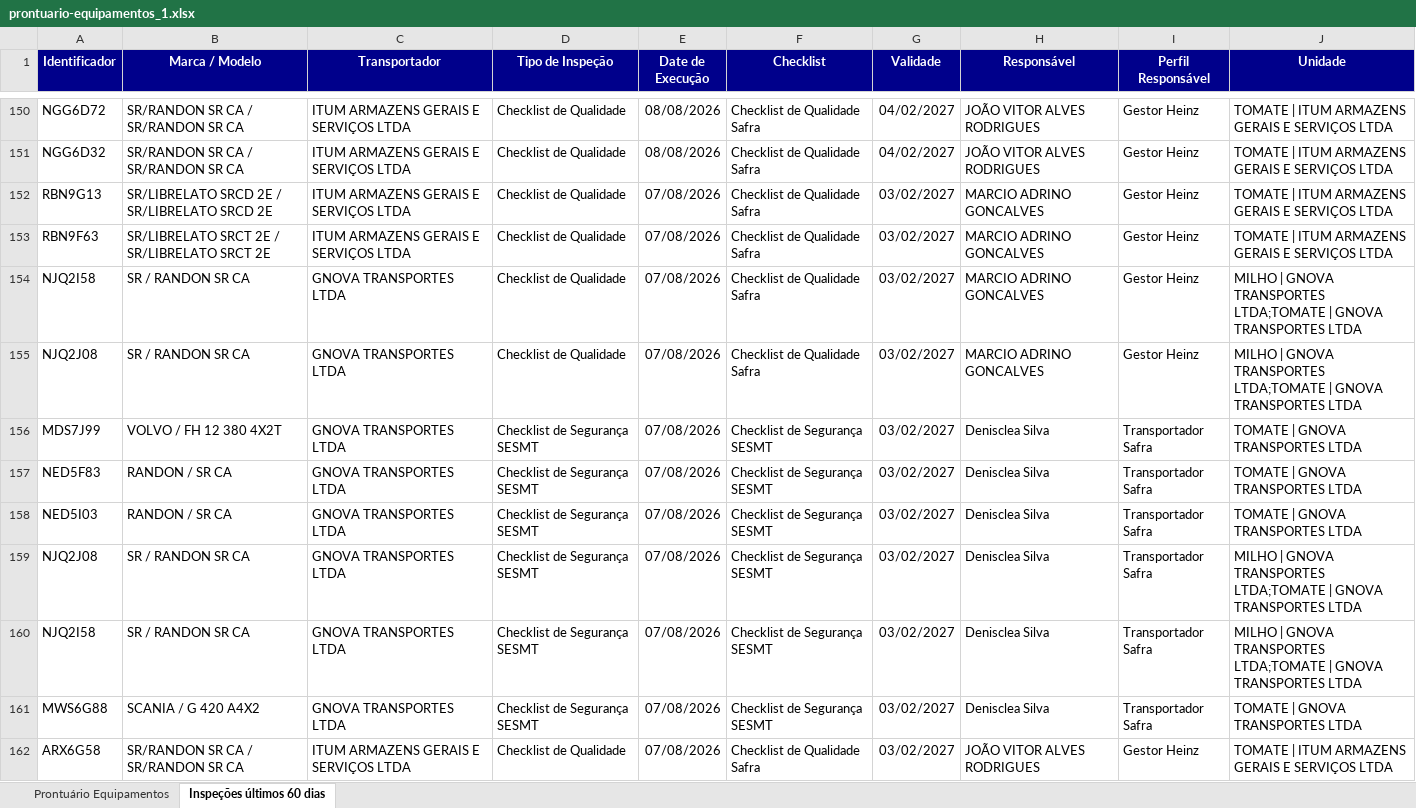
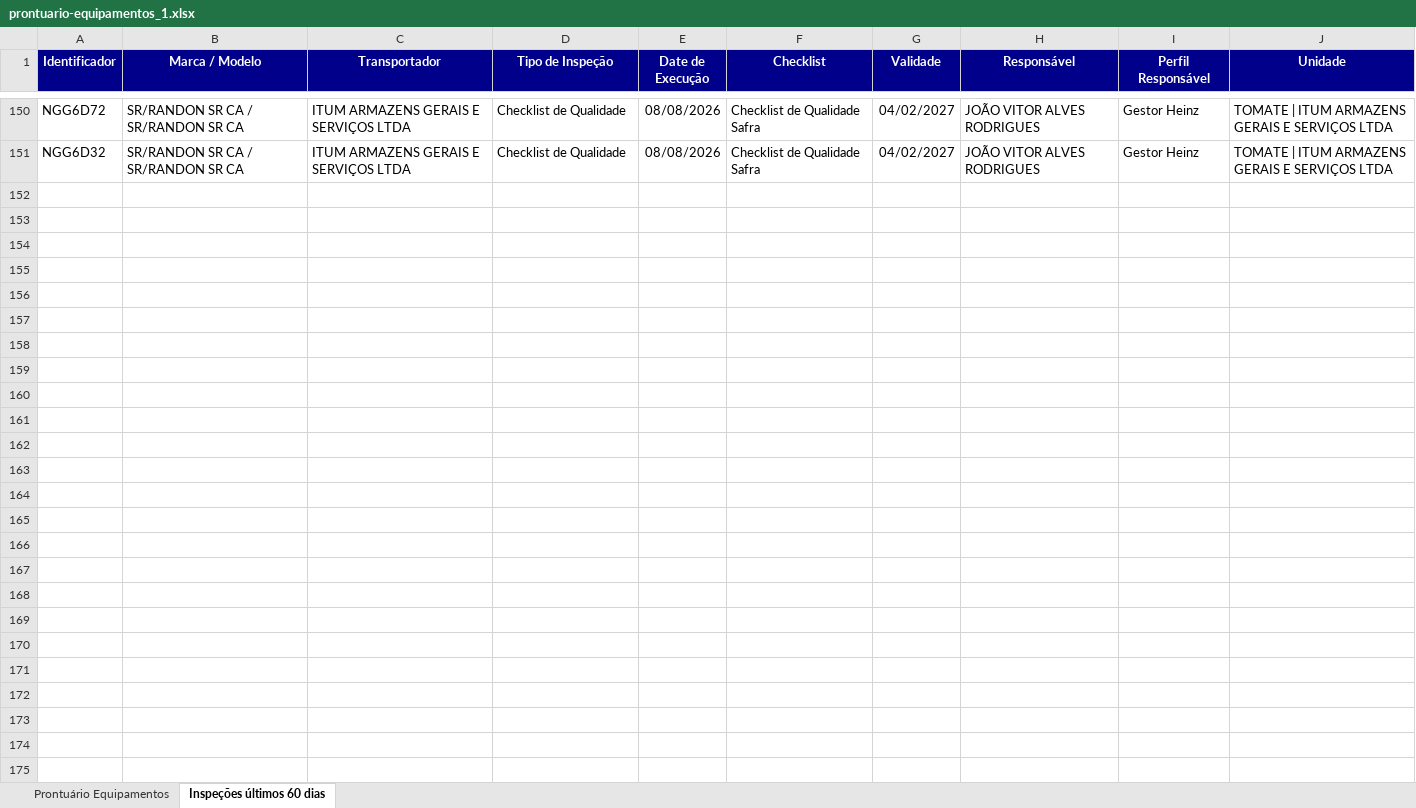
Before and after one commit to hannahfrotalegal/painel-frotalegal-heinz, an Excel workbook: dados/prontuario-equipamentos_1.xlsx, sheet Inspeções últimos 60 dias, drawn as a sheet; only a part is shown, gaps mark what is left out; values as stored, in another font and other column widths than the file's, no borders; the diff covers the shown part only; the diff names each change by its address in the sheet, - before the commit and + after, or states it on an @@ line.

Commit message:
Atualiza dados — extração 06/10/2026 14:52 (via painel)

```diff
--- a/dados/prontuario-equipamentos_1.xlsx (sheet Inspeções últimos 60 dias)
+++ b/dados/prontuario-equipamentos_1.xlsx (sheet Inspeções últimos 60 dias)
-row 152: RBN9G13 | SR/LIBRELATO SRCD 2E / SR/LIBRELATO SRCD 2E | ITUM ARMAZENS GERAIS E SERVIÇOS LTDA | Checklist de Qualidade | 07/08/2026 | Checklist de Qualidade Safra | 03/02/2027 | MARCIO ADRINO GONCALVES | Gestor Heinz | TOMATE | ITUM ARMAZENS GERAIS E SERVIÇOS LTDA
-row 153: RBN9F63 | SR/LIBRELATO SRCT 2E / SR/LIBRELATO SRCT 2E | ITUM ARMAZENS GERAIS E SERVIÇOS LTDA | Checklist de Qualidade | 07/08/2026 | Checklist de Qualidade Safra | 03/02/2027 | MARCIO ADRINO GONCALVES | Gestor Heinz | TOMATE | ITUM ARMAZENS GERAIS E SERVIÇOS LTDA
-row 154: NJQ2I58 | SR / RANDON SR CA | GNOVA TRANSPORTES LTDA | Checklist de Qualidade | 07/08/2026 | Checklist de Qualidade Safra | 03/02/2027 | MARCIO ADRINO GONCALVES | Gestor Heinz | MILHO | GNOVA TRANSPORTES LTDA;TOMATE | GNOVA TRANSPORTES LTDA
-row 155: NJQ2J08 | SR / RANDON SR CA | GNOVA TRANSPORTES LTDA | Checklist de Qualidade | 07/08/2026 | Checklist de Qualidade Safra | 03/02/2027 | MARCIO ADRINO GONCALVES | Gestor Heinz | MILHO | GNOVA TRANSPORTES LTDA;TOMATE | GNOVA TRANSPORTES LTDA
-row 156: MDS7J99 | VOLVO / FH 12 380 4X2T | GNOVA TRANSPORTES LTDA | Checklist de Segurança SESMT | 07/08/2026 | Checklist de Segurança SESMT | 03/02/2027 | Denisclea Silva | Transportador Safra | TOMATE | GNOVA TRANSPORTES LTDA
-row 157: NED5F83 | RANDON / SR CA | GNOVA TRANSPORTES LTDA | Checklist de Segurança SESMT | 07/08/2026 | Checklist de Segurança SESMT | 03/02/2027 | Denisclea Silva | Transportador Safra | TOMATE | GNOVA TRANSPORTES LTDA
-row 158: NED5I03 | RANDON / SR CA | GNOVA TRANSPORTES LTDA | Checklist de Segurança SESMT | 07/08/2026 | Checklist de Segurança SESMT | 03/02/2027 | Denisclea Silva | Transportador Safra | TOMATE | GNOVA TRANSPORTES LTDA
-row 159: NJQ2J08 | SR / RANDON SR CA | GNOVA TRANSPORTES LTDA | Checklist de Segurança SESMT | 07/08/2026 | Checklist de Segurança SESMT | 03/02/2027 | Denisclea Silva | Transportador Safra | MILHO | GNOVA TRANSPORTES LTDA;TOMATE | GNOVA TRANSPORTES LTDA
-row 160: NJQ2I58 | SR / RANDON SR CA | GNOVA TRANSPORTES LTDA | Checklist de Segurança SESMT | 07/08/2026 | Checklist de Segurança SESMT | 03/02/2027 | Denisclea Silva | Transportador Safra | MILHO | GNOVA TRANSPORTES LTDA;TOMATE | GNOVA TRANSPORTES LTDA
-row 161: MWS6G88 | SCANIA / G 420 A4X2 | GNOVA TRANSPORTES LTDA | Checklist de Segurança SESMT | 07/08/2026 | Checklist de Segurança SESMT | 03/02/2027 | Denisclea Silva | Transportador Safra | TOMATE | GNOVA TRANSPORTES LTDA
-row 162: ARX6G58 | SR/RANDON SR CA / SR/RANDON SR CA | ITUM ARMAZENS GERAIS E SERVIÇOS LTDA | Checklist de Qualidade | 07/08/2026 | Checklist de Qualidade Safra | 03/02/2027 | JOÃO VITOR ALVES RODRIGUES | Gestor Heinz | TOMATE | ITUM ARMAZENS GERAIS E SERVIÇOS LTDA
```
Also changed, not shown: 11 removed rows elsewhere in this sheet, sheet Prontuário Equipamentos.
